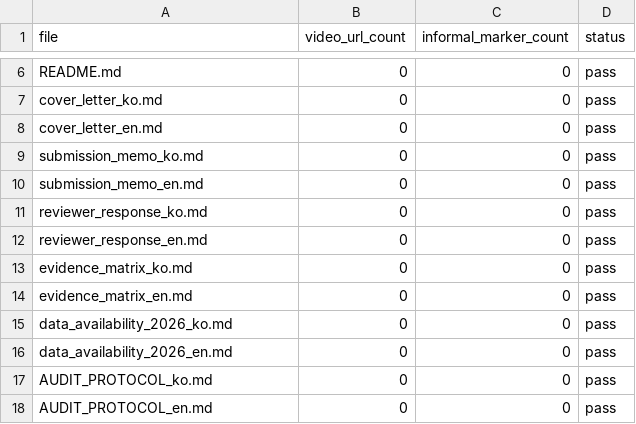
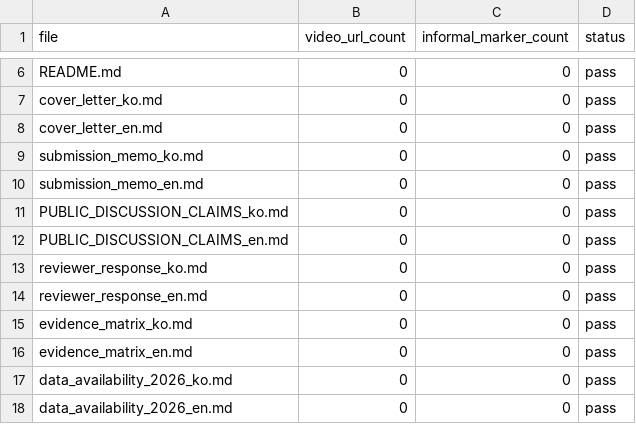
Before and after one commit to junho0331s/election-duplicate-statistical-review, a CSV file: outputs/video_source_exclusion_audit.csv, drawn as a sheet; only a part is shown, gaps mark what is left out; the shorter side is filled out with more unchanged rows.

```diff
--- a/outputs/video_source_exclusion_audit.csv
+++ b/outputs/video_source_exclusion_audit.csv
@@ -10,2 +10,4 @@ submission_memo_ko.md,0,0,pass
 submission_memo_en.md,0,0,pass
+PUBLIC_DISCUSSION_CLAIMS_ko.md,0,0,pass
+PUBLIC_DISCUSSION_CLAIMS_en.md,0,0,pass
 reviewer_response_ko.md,0,0,pass
```
Also changed, not shown: outputs/checksums_sha256.csv, outputs/pre_submission_audit.csv, 38 other files.
